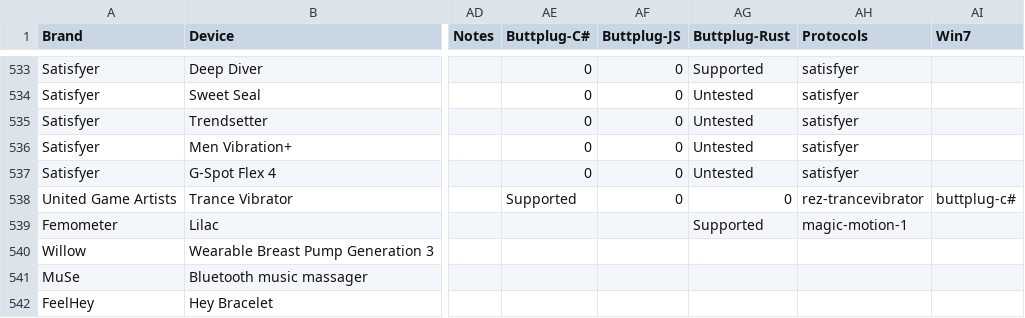
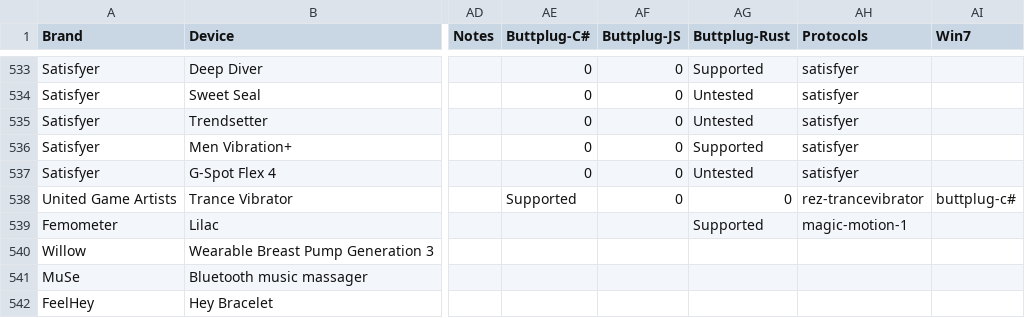
Before and after one commit to blackspherefollower/IoSTIndex, a CSV file: src/data/devices.csv, drawn as a sheet; only a part is shown, gaps mark what is left out; the diff names each change by its address in the sheet, - before the commit and + after, or states it on an @@ line.

```diff
--- a/src/data/devices.csv
+++ b/src/data/devices.csv
-AG536 (Buttplug-Rust): Untested
+AG536 (Buttplug-Rust): Supported
```
